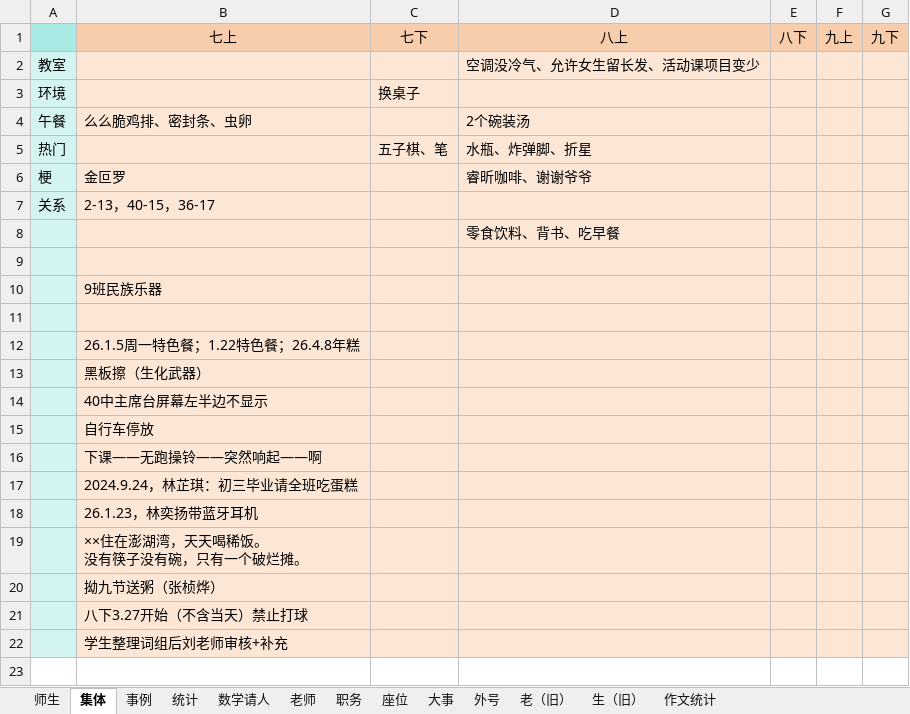
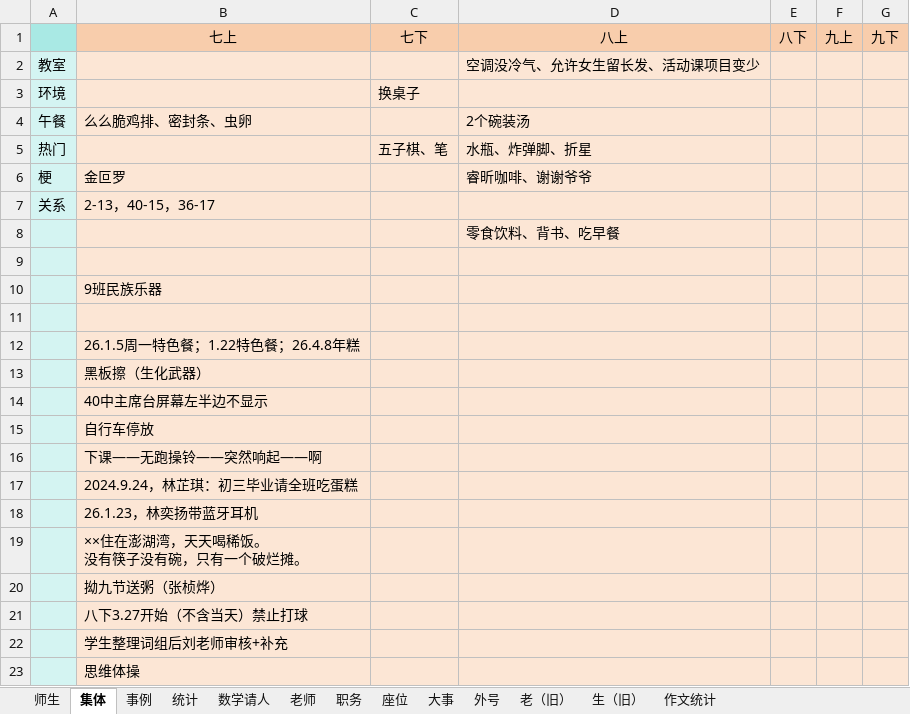
Before and after one commit to dsywy1698/dsywy1698.github.io, an Excel workbook: c/materials.xlsx, sheet 集体, drawn as a sheet; values as stored, in another font and other column widths than the file's, no borders; the diff names each change by its address in the sheet, - before the commit and + after, or states it on an @@ line.

```diff
--- a/c/materials.xlsx (sheet 集体)
+++ b/c/materials.xlsx (sheet 集体)
+row 23:  | 思维体操
```
Also changed, not shown: sheet 数学请人, sheet 事例, sheet 师生, 7 other files.
